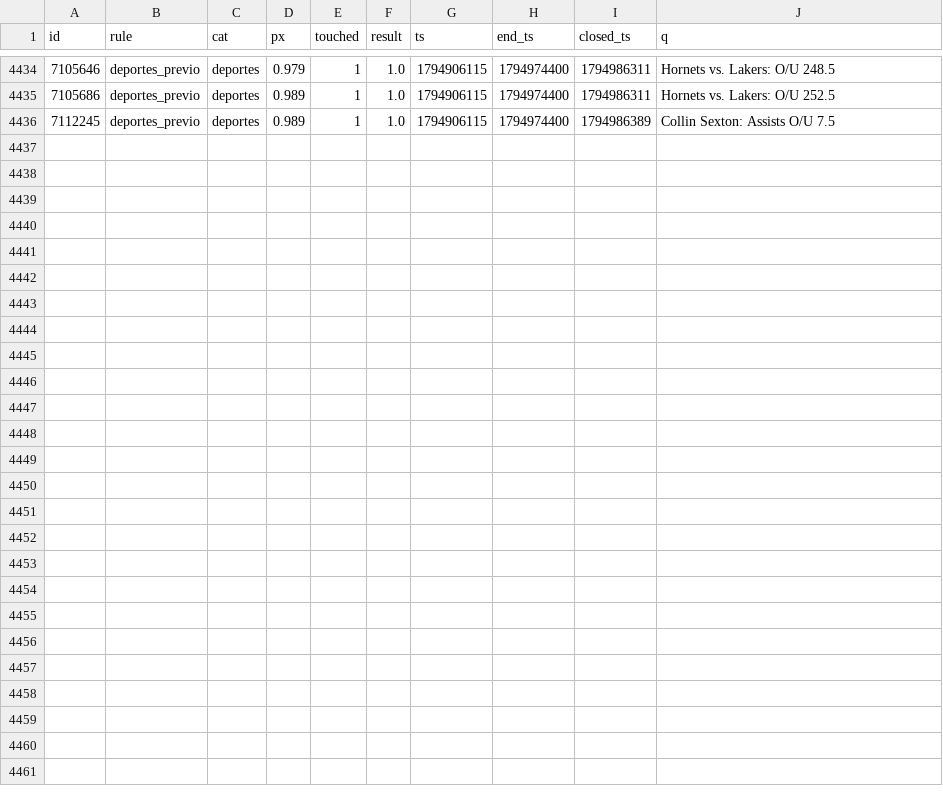
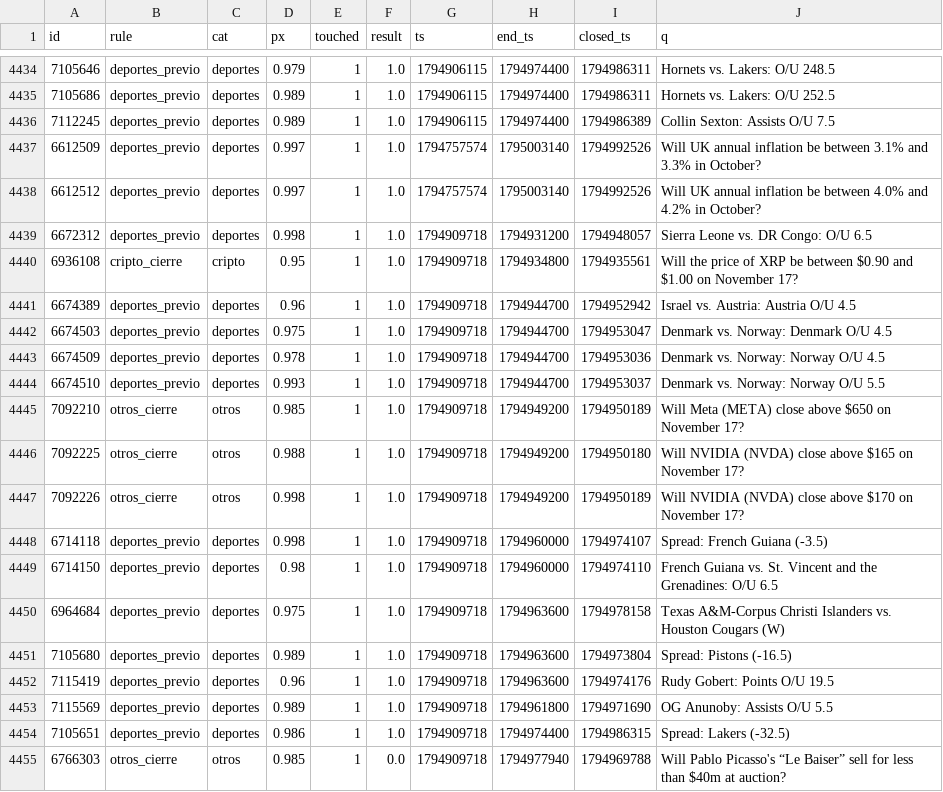
Before and after one commit to changelcerdajr-svg/changelpina, a CSV file: sweeper/data/paper_agresivo/shadow_closed.csv, drawn as a sheet; only a part is shown, gaps mark what is left out.

```diff
--- a/sweeper/data/paper_agresivo/shadow_closed.csv
+++ b/sweeper/data/paper_agresivo/shadow_closed.csv
@@ -4436 +4436,20 @@ id,rule,cat,px,touched,result,ts,end_ts,closed_ts,q
 7112245,deportes_previo,deportes,0.989,1,1.0,1794906115,1794974400,1794986389,Collin Sexton: Assists O/U 7.5
+6612509,deportes_previo,deportes,0.997,1,1.0,1794757574,1795003140,1794992526,Will UK annual inflation be between 3.1% and 3.3% in October?
+6612512,deportes_previo,deportes,0.997,1,1.0,1794757574,1795003140,1794992526,Will UK annual inflation be between 4.0% and 4.2% in October?
+6672312,deportes_previo,deportes,0.998,1,1.0,1794909718,1794931200,1794948057,Sierra Leone vs. DR Congo: O/U 6.5
+6936108,cripto_cierre,cripto,0.95,1,1.0,1794909718,1794934800,1794935561,Will the price of XRP be between $0.90 and $1.00 on November 17?
+6674389,deportes_previo,deportes,0.96,1,1.0,1794909718,1794944700,1794952942,Israel vs. Austria: Austria O/U 4.5
+6674503,deportes_previo,deportes,0.975,1,1.0,1794909718,1794944700,1794953047,Denmark vs. Norway: Denmark O/U 4.5
+6674509,deportes_previo,deportes,0.978,1,1.0,1794909718,1794944700,1794953036,Denmark vs. Norway: Norway O/U 4.5
+6674510,deportes_previo,deportes,0.993,1,1.0,1794909718,1794944700,1794953037,Denmark vs. Norway: Norway O/U 5.5
+7092210,otros_cierre,otros,0.985,1,1.0,1794909718,1794949200,1794950189,Will Meta (META) close above $650 on November 17?
+7092225,otros_cierre,otros,0.988,1,1.0,1794909718,1794949200,1794950180,Will NVIDIA (NVDA) close above $165 on November 17?
+7092226,otros_cierre,otros,0.998,1,1.0,1794909718,1794949200,1794950189,Will NVIDIA (NVDA) close above $170 on November 17?
+6714118,deportes_previo,deportes,0.998,1,1.0,1794909718,1794960000,1794974107,Spread: French Guiana (-3.5)
+6714150,deportes_previo,deportes,0.98,1,1.0,1794909718,1794960000,1794974110,French Guiana vs. St. Vincent and the Grenadines: O/U 6.5
+6964684,deportes_previo,deportes,0.975,1,1.0,1794909718,1794963600,1794978158,Texas A&M-Corpus Christi Islanders vs. Houston Cougars (W)
+7105680,deportes_previo,deportes,0.989,1,1.0,1794909718,1794963600,1794973804,Spread: Pistons (-16.5)
+7115419,deportes_previo,deportes,0.96,1,1.0,1794909718,1794963600,1794974176,Rudy Gobert: Points O/U 19.5
+7115569,deportes_previo,deportes,0.989,1,1.0,1794909718,1794961800,1794971690,OG Anunoby: Assists O/U 5.5
+7105651,deportes_previo,deportes,0.986,1,1.0,1794909718,1794974400,1794986315,Spread: Lakers (-32.5)
+6766303,otros_cierre,otros,0.985,1,0.0,1794909718,1794977940,1794969788,Will Pablo Picasso's “Le Baiser” sell for less than $40m at auction?
```
Also changed, not shown: sweeper/data/paper/shadow_closed.csv, 7 other files.
